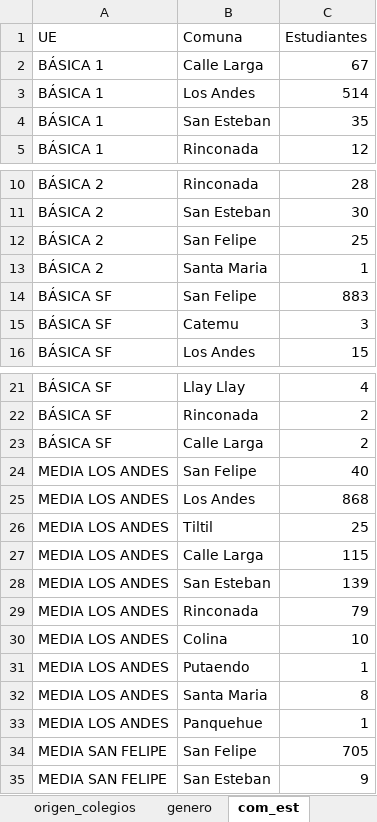
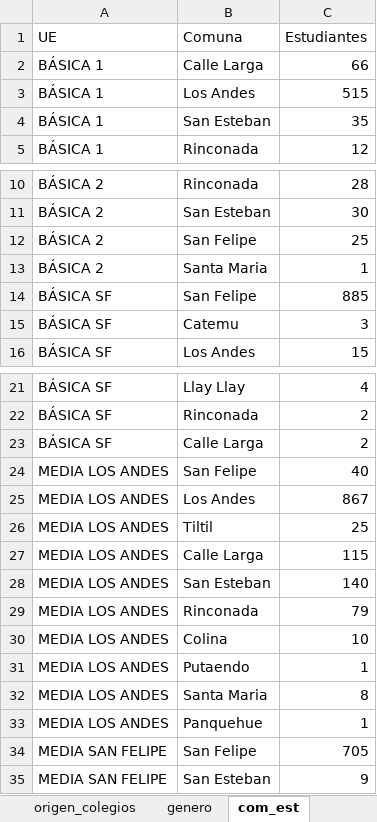
Before and after one commit to cjsepulveda/Proyect_multi_page, an Excel workbook: src/pages/data/mat_2026.xlsx, sheet com_est, drawn as a sheet; only a part is shown, gaps mark what is left out; values as stored, in another font and other column widths than the file's, no borders; the diff names each change by its address in the sheet, - before the commit and + after, or states it on an @@ line.

```diff
--- a/src/pages/data/mat_2026.xlsx (sheet com_est)
+++ b/src/pages/data/mat_2026.xlsx (sheet com_est)
-C2 (Estudiantes): 67
+C2 (Estudiantes): 66
-C3 (Estudiantes): 514
+C3 (Estudiantes): 515
-C14 (Estudiantes): 883
+C14 (Estudiantes): 885
-C25 (Estudiantes): 868
+C25 (Estudiantes): 867
-C28 (Estudiantes): 139
+C28 (Estudiantes): 140
```
Also changed, not shown: sheet origen_colegios, sheet mat_time, sheet genero, sheet mat_2026, sheet origen_estudiantes.
